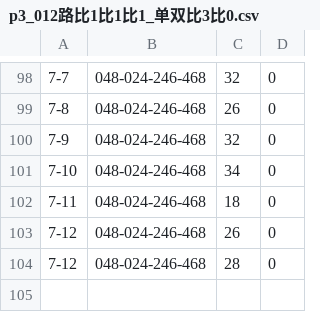
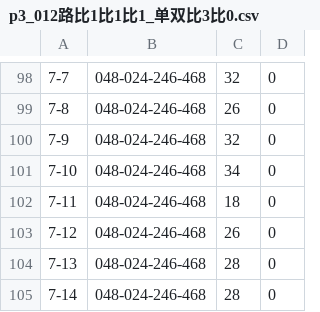
Before and after one commit to zhoubo8308/caipiao, a CSV file: p3_012路比1比1比1_单双比3比0.csv, drawn as a sheet; only a part is shown, gaps mark what is left out.

Commit message:
Update p3_012路比1比1比1_单双比3比0.csv

```diff
--- a/p3_012路比1比1比1_单双比3比0.csv
+++ b/p3_012路比1比1比1_单双比3比0.csv
@@ -103,2 +103,3 @@
 7-12,048-024-246-468,26,0
-7-12,048-024-246-468,28,0
+7-13,048-024-246-468,28,0
+7-14,048-024-246-468,28,0
```
